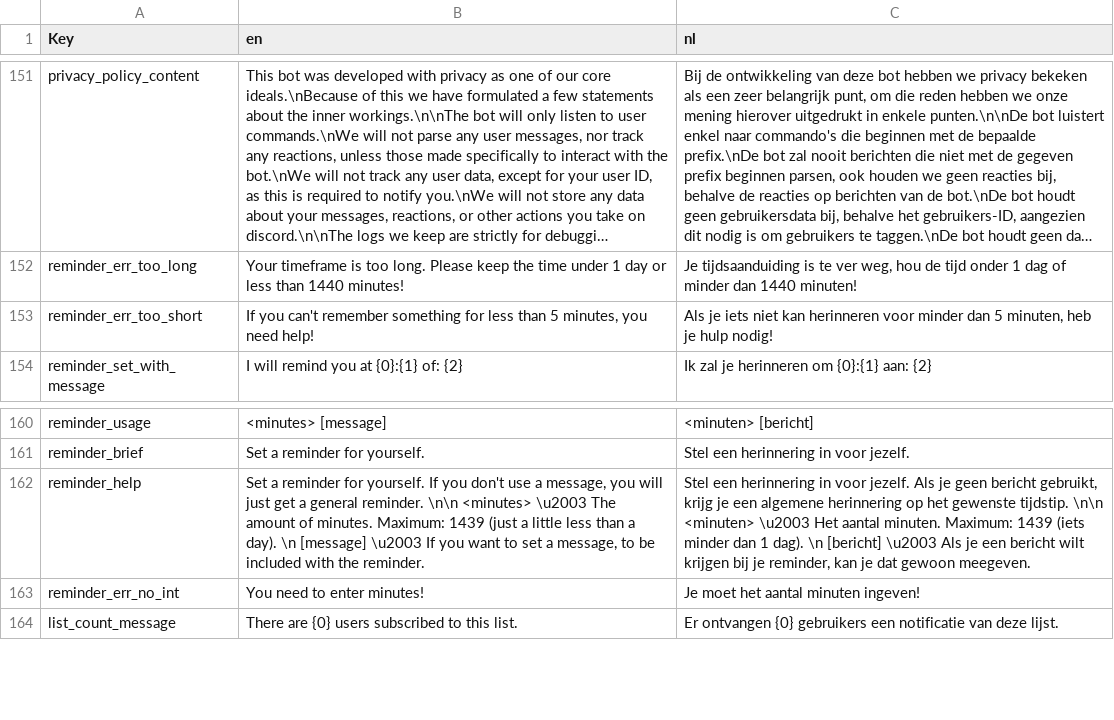
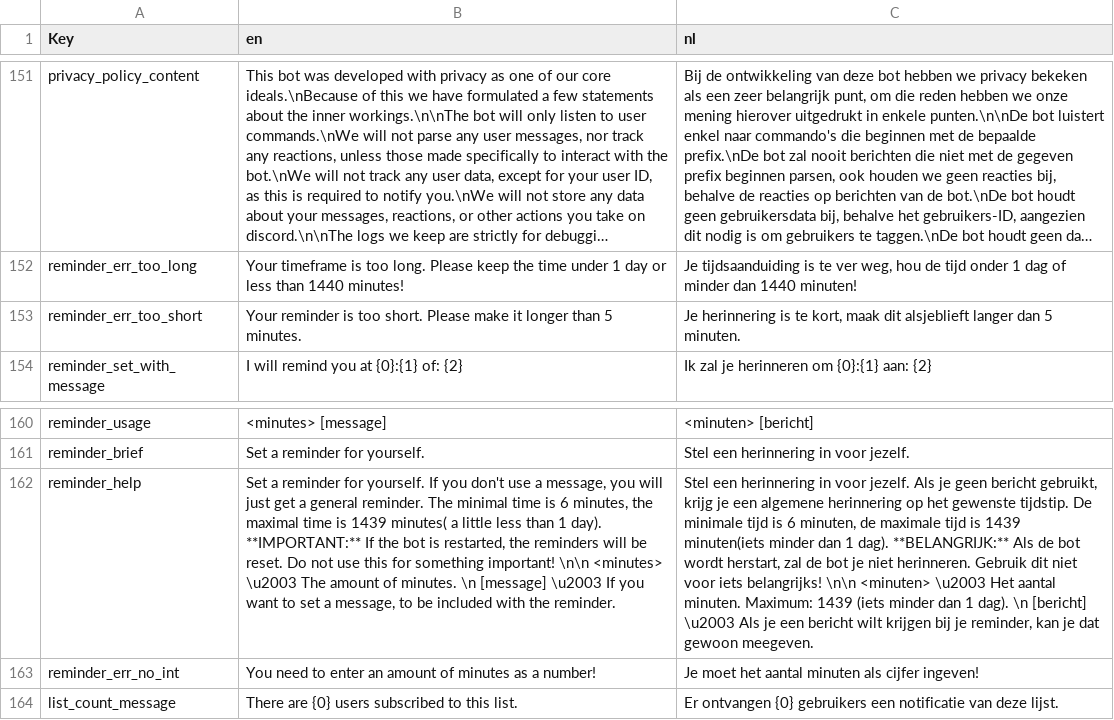
Before and after one commit to nerdland-unofficial-fans/nerdlandbot, a CSV file: nerdlandbot/translations/Translations.csv, drawn as a sheet; only a part is shown, gaps mark what is left out; long unchanged cells end in …; the diff names each change by its address in the sheet, - before the commit and + after, or states it on an @@ line.

Commit message:
Made it clear there's a minimum time in the help and made the errors friendlier and clearer

```diff
--- a/nerdlandbot/translations/Translations.csv
+++ b/nerdlandbot/translations/Translations.csv
-B153 (en): If you can't remember something for less than 5 minutes, you need help!
+B153 (en): Your reminder is too short. Please make it longer than 5 minutes.
-C153 (nl): Als je iets niet kan herinneren voor minder dan 5 minuten, heb je hulp nodig!
+C153 (nl): Je herinnering is te kort, maak dit alsjeblieft langer dan 5 minuten.
-B162 (en): …general reminder. \n\n <minutes> \u2003 The amount of minutes. Maximum: 1439 (just a little less than a day). \n [message]…
+B162 (en): …general reminder. The minimal time is 6 minutes, the maximal time is 1439 minutes( a little less than 1 day). **IMPORTANT:** If the bot is restarted, the reminders will be reset. Do not use this for something important! \n\n <minutes> \u2003 The amount of minutes. \n [message]…
-C162 (nl): …gewenste tijdstip. \n\n <minuten>…
+C162 (nl): …gewenste tijdstip. De minimale tijd is 6 minuten, de maximale tijd is 1439 minuten(iets minder dan 1 dag). **BELANGRIJK:** Als de bot wordt herstart, zal de bot je niet herinneren. Gebruik dit niet voor iets belangrijks! \n\n <minuten>…
-B163 (en): You need to enter minutes!
+B163 (en): You need to enter an amount of minutes as a number!
-C163 (nl): Je moet het aantal minuten ingeven!
+C163 (nl): Je moet het aantal minuten als cijfer ingeven!
```
